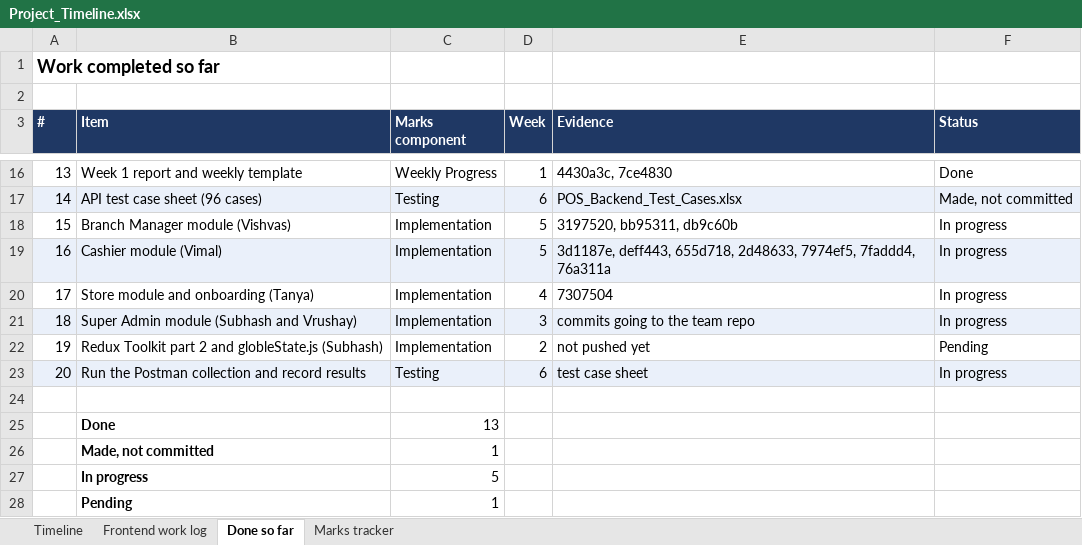
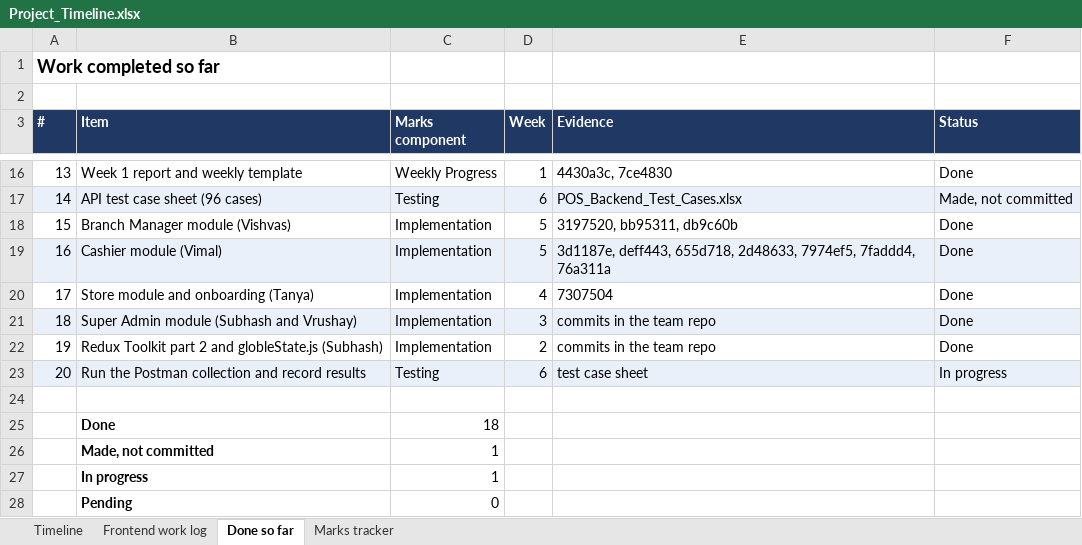
Before and after one commit to bohra0022/A-multitenat-pos-system, an Excel workbook: reports/09-timeline/Project_Timeline.xlsx, sheet Done so far, drawn as a sheet; only a part is shown, gaps mark what is left out; values as stored, in another font and other column widths than the file's, no borders; removed rows and columns are numbered as before the commit, all else as after; the diff names each change by its address in the sheet, - before the commit and + after, or states it on an @@ line.

Commit message:
docs: update weekly progress, frontend work log and project timeline

```diff
--- a/reports/09-timeline/Project_Timeline.xlsx (sheet Done so far)
+++ b/reports/09-timeline/Project_Timeline.xlsx (sheet Done so far)
-F18:F21 (Status): In progress
+F18:F21 (Status): Done
-E21 (Evidence): commits going to the team repo
+E21 (Evidence): commits in the team repo
-E22 (Evidence): not pushed yet
+E22 (Evidence): commits in the team repo
-F22 (Status): Pending
+F22 (Status): Done
-C25 (Marks component): 13
+C25 (Marks component): 18
-row 27:  | In progress | 5
-B27 (Item): Pending
+B27 (Item): In progress
+row 28:  | Pending | 0
```
Also changed, not shown: sheet Timeline, sheet Frontend work log, sheet Marks tracker, formulas that keep their value, 4 other files.
